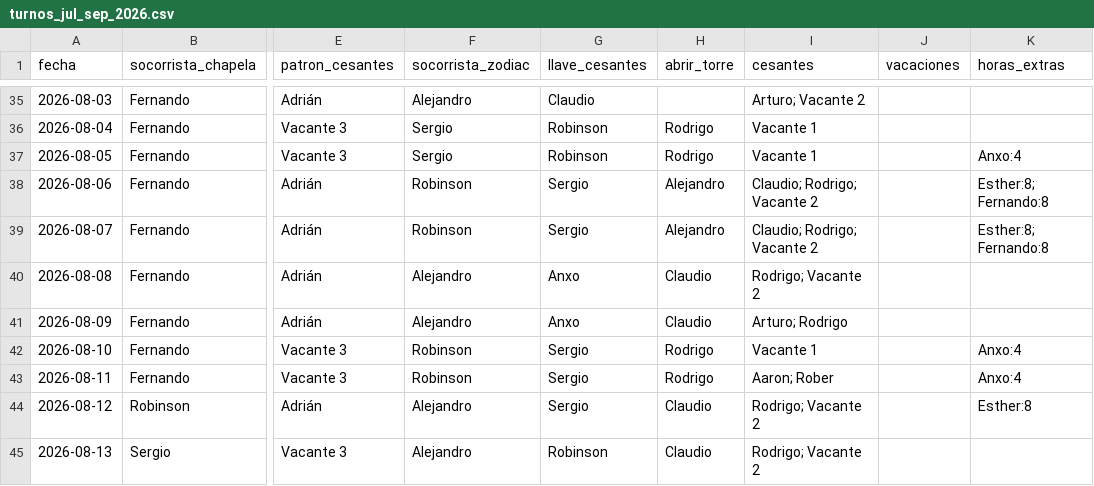
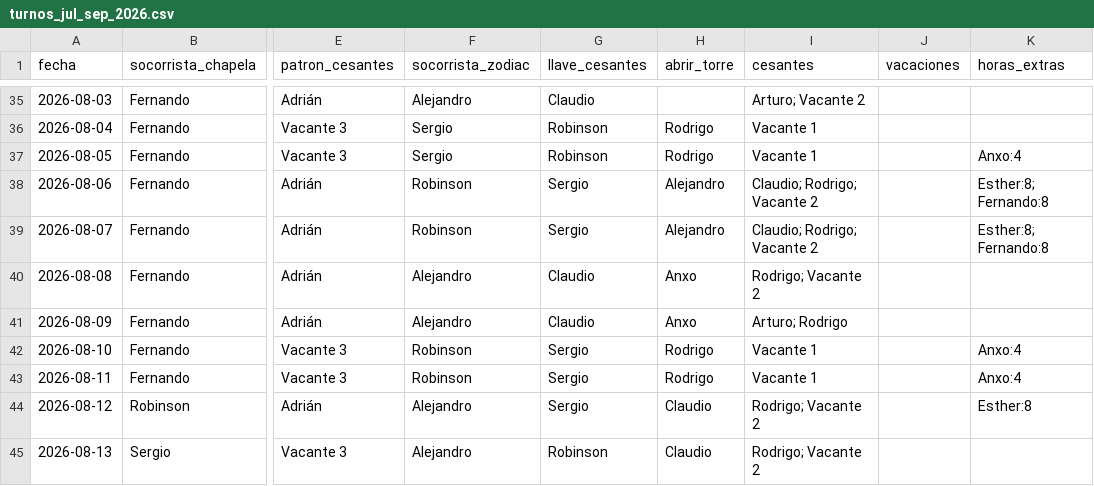
Before and after one commit to andrespi97/playas, a CSV file: turnos_jul_sep_2026.csv, drawn as a sheet; only a part is shown, gaps mark what is left out; the diff covers the shown part only; the diff names each change by its address in the sheet, - before the commit and + after, or states it on an @@ line.

```diff
--- a/turnos_jul_sep_2026.csv
+++ b/turnos_jul_sep_2026.csv
-G40:G41 (llave_cesantes): Anxo
+G40:G41 (llave_cesantes): Claudio
-H40:H41 (abrir_torre): Claudio
+H40:H41 (abrir_torre): Anxo
-I43 (cesantes): Aaron; Rober
+I43 (cesantes): Vacante 1
```
Also changed, not shown: 23 edited cells elsewhere in this file, 6 other files.
